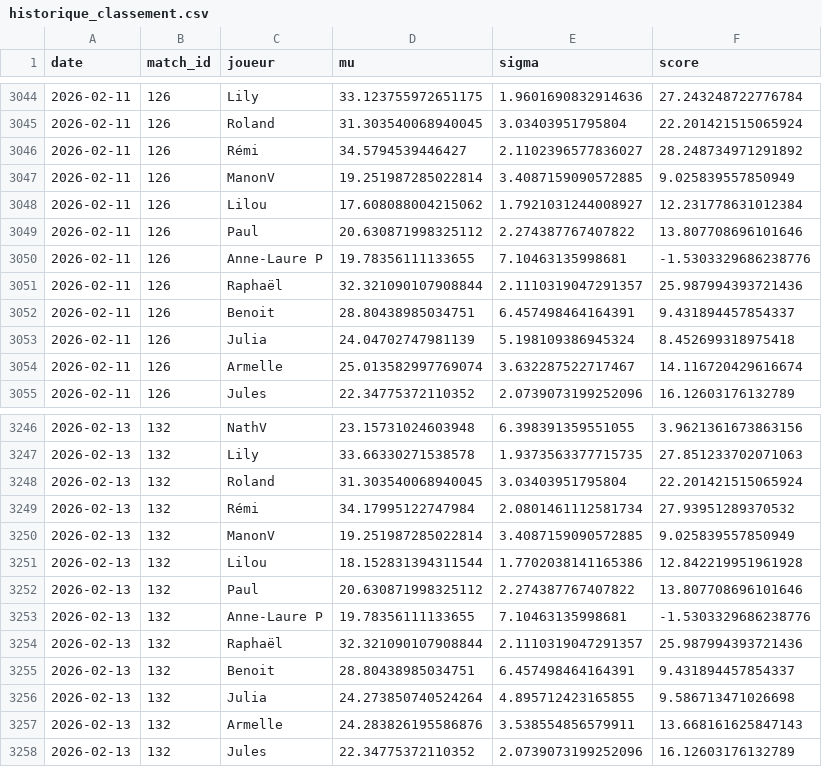
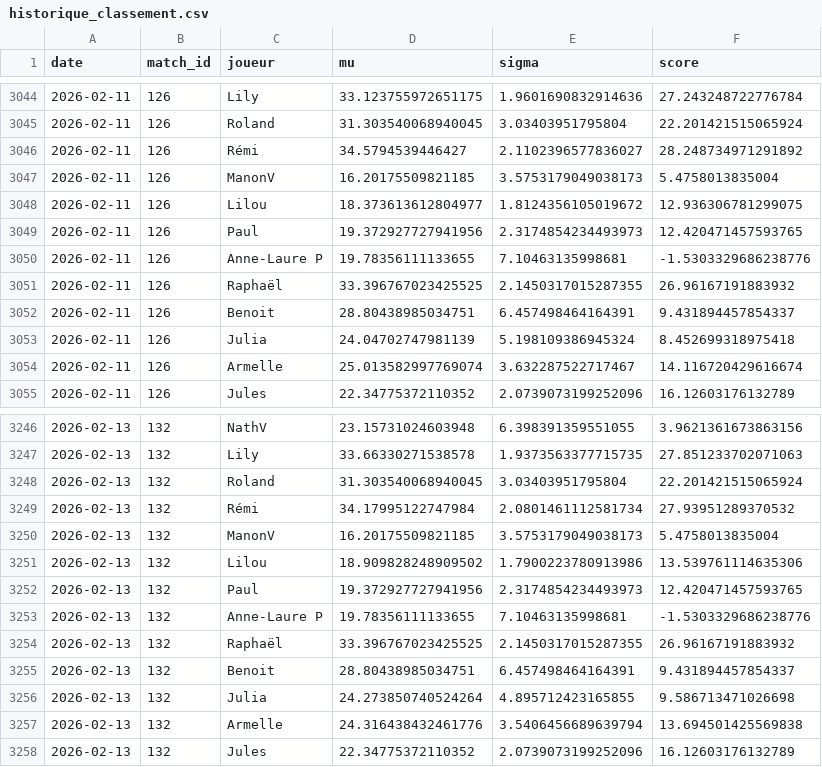
Before and after one commit to CBGP-activities/Foosball, a CSV file: docs/resultats/historique_classement.csv, drawn as a sheet; only a part is shown, gaps mark what is left out; the diff covers the shown part only.

```diff
--- a/docs/resultats/historique_classement.csv
+++ b/docs/resultats/historique_classement.csv
@@ -3046,7 +3046,7 @@ date,match_id,joueur,mu,sigma,score
 2026-02-11,126,Rémi,34.5794539446427,2.1102396577836027,28.248734971291892
-2026-02-11,126,ManonV,19.251987285022814,3.4087159090572885,9.025839557850949
-2026-02-11,126,Lilou,17.608088004215062,1.7921031244008927,12.231778631012384
-2026-02-11,126,Paul,20.630871998325112,2.274387767407822,13.807708696101646
+2026-02-11,126,ManonV,16.20175509821185,3.5753179049038173,5.4758013835004
+2026-02-11,126,Lilou,18.373613612804977,1.8124356105019672,12.936306781299075
+2026-02-11,126,Paul,19.372927727941956,2.3174854234493973,12.420471457593765
 2026-02-11,126,Anne-Laure P,19.78356111133655,7.10463135998681,-1.5303329686238776
-2026-02-11,126,Raphaël,32.321090107908844,2.1110319047291357,25.987994393721436
+2026-02-11,126,Raphaël,33.396767023425525,2.1450317015287355,26.96167191883932
 2026-02-11,126,Benoit,28.80438985034751,6.457498464164391,9.431894457854337
@@ -3249,10 +3249,10 @@ date,match_id,joueur,mu,sigma,score
 2026-02-13,132,Rémi,34.17995122747984,2.0801461112581734,27.93951289370532
-2026-02-13,132,ManonV,19.251987285022814,3.4087159090572885,9.025839557850949
-2026-02-13,132,Lilou,18.152831394311544,1.7702038141165386,12.842219951961928
-2026-02-13,132,Paul,20.630871998325112,2.274387767407822,13.807708696101646
+2026-02-13,132,ManonV,16.20175509821185,3.5753179049038173,5.4758013835004
+2026-02-13,132,Lilou,18.909828248909502,1.7900223780913986,13.539761114635306
+2026-02-13,132,Paul,19.372927727941956,2.3174854234493973,12.420471457593765
 2026-02-13,132,Anne-Laure P,19.78356111133655,7.10463135998681,-1.5303329686238776
-2026-02-13,132,Raphaël,32.321090107908844,2.1110319047291357,25.987994393721436
+2026-02-13,132,Raphaël,33.396767023425525,2.1450317015287355,26.96167191883932
 2026-02-13,132,Benoit,28.80438985034751,6.457498464164391,9.431894457854337
 2026-02-13,132,Julia,24.273850740524264,4.895712423165855,9.586713471026698
-2026-02-13,132,Armelle,24.283826195586876,3.538554856579911,13.668161625847143
+2026-02-13,132,Armelle,24.316438432461776,3.5406456689639794,13.694501425569838
 2026-02-13,132,Jules,22.34775372110352,2.0739073199252096,16.12603176132789
```
Also changed, not shown: 81 edited cells elsewhere in this file, docs/resultats/classement_actuel.csv, 1 other file.
